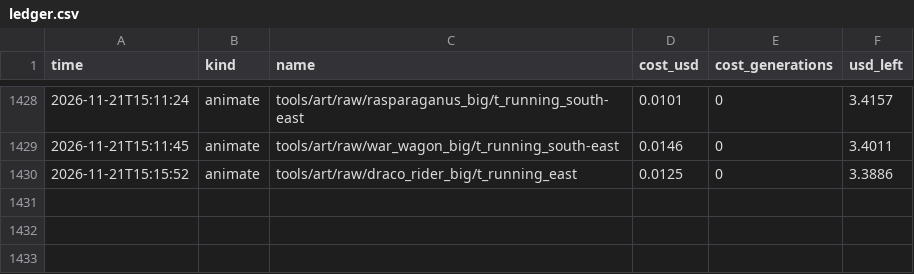
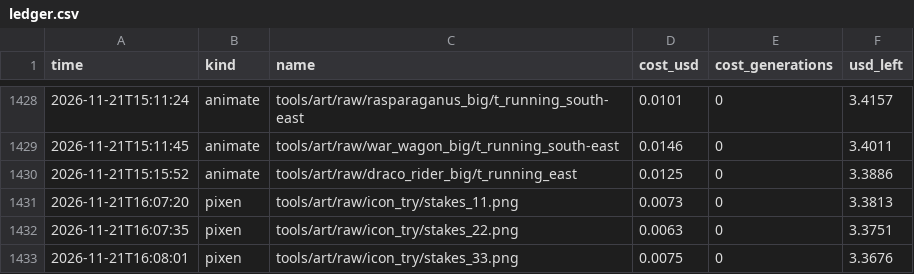
Before and after one commit to Evan260/Legionus-Maximus, a CSV file: tools/art/ledger.csv, drawn as a sheet; only a part is shown, gaps mark what is left out; the diff names each change by its address in the sheet, - before the commit and + after, or states it on an @@ line.

Commit message:
Stake ring icon that matches the ring on the field

```diff
--- a/tools/art/ledger.csv
+++ b/tools/art/ledger.csv
+row 1431: 2026-11-21T16:07:20 | pixen | tools/art/raw/icon_try/stakes_11.png | 0.0073 | 0 | 3.3813
+row 1432: 2026-11-21T16:07:35 | pixen | tools/art/raw/icon_try/stakes_22.png | 0.0063 | 0 | 3.3751
+row 1433: 2026-11-21T16:08:01 | pixen | tools/art/raw/icon_try/stakes_33.png | 0.0075 | 0 | 3.3676
```
Also changed, not shown: 1 other file.
